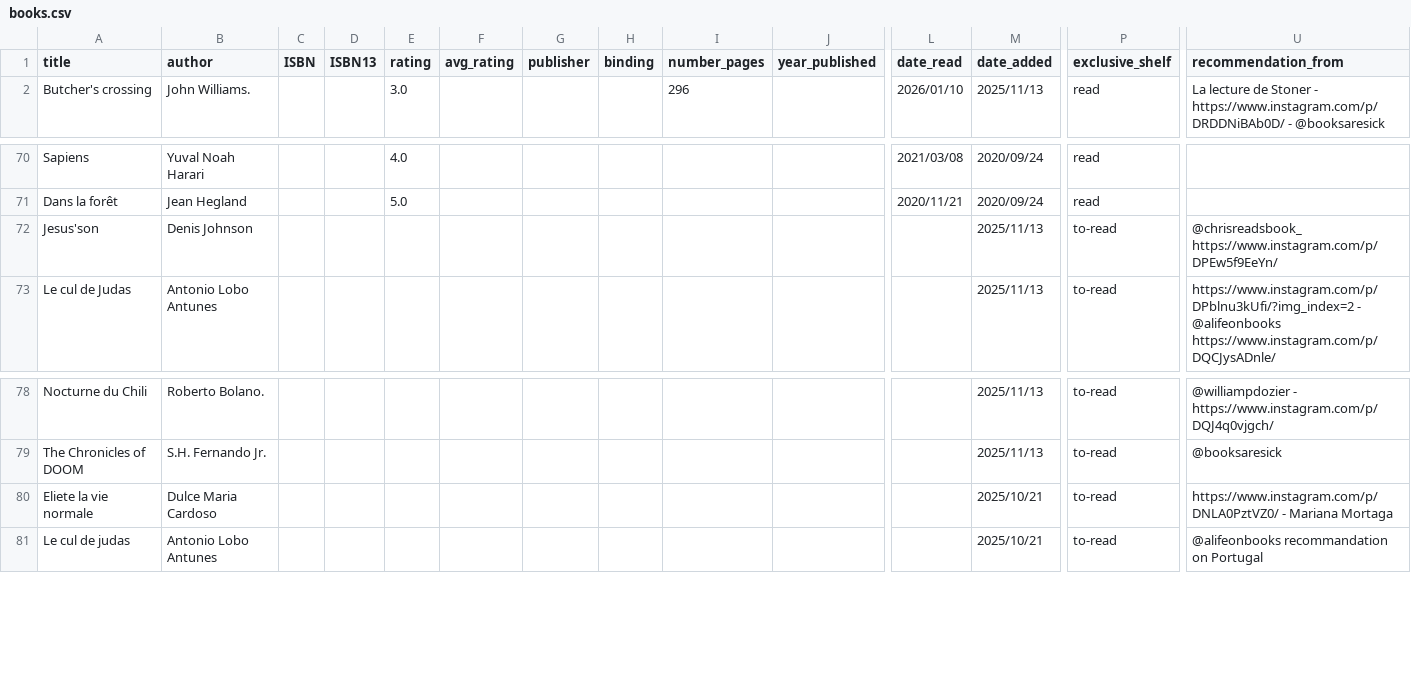
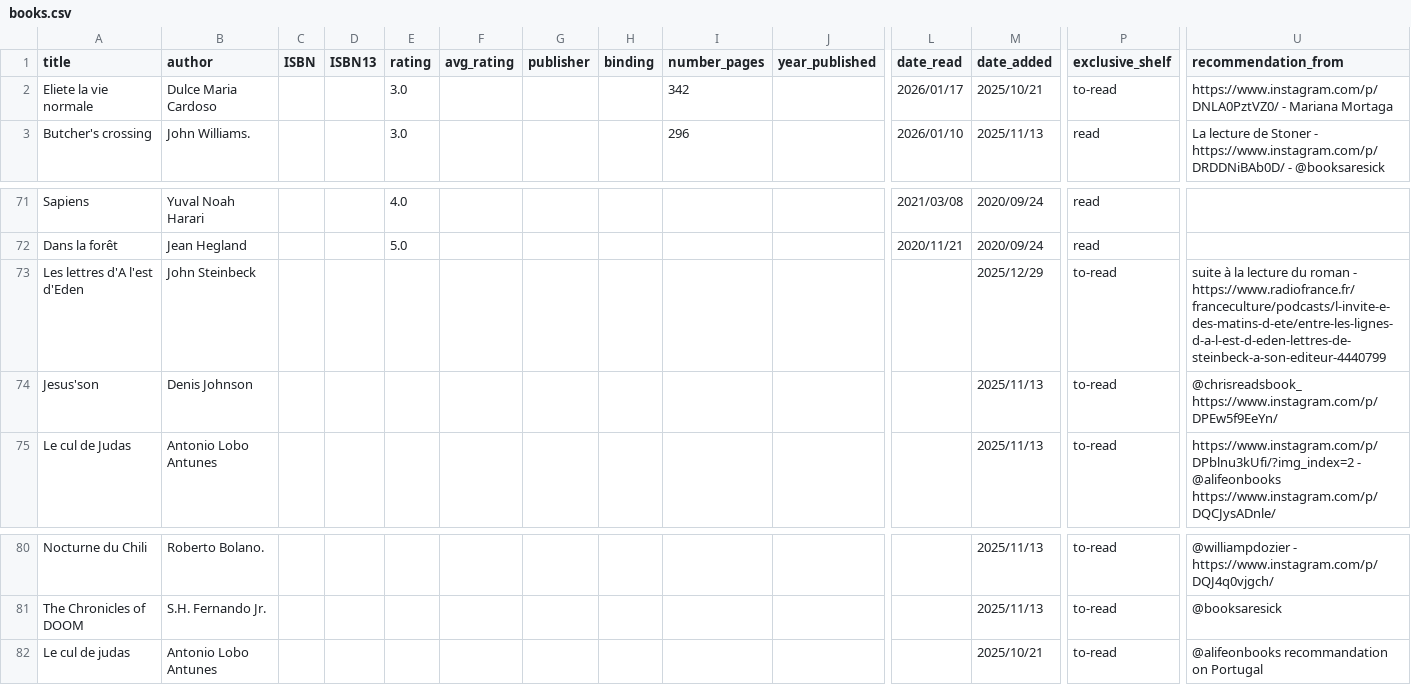
Before and after one commit to vidaruamarcosportugal/vidaruamarcosportugal.github.io, a CSV file: _data/books.csv, drawn as a sheet; only a part is shown, gaps mark what is left out; removed rows and columns are numbered as before the commit, all else as after; rows hold the shown columns only; the diff names each change by its address in the sheet, - before the commit and + after, or states it on an @@ line.

Commit message:
new read

```diff
--- a/_data/books.csv
+++ b/_data/books.csv
+row 2: Eliete la vie normale | Dulce Maria Cardoso |  |  | 3.0 |  |  |  | 342 |  | 2026/01/17 | 2025/10/21 | to-read | https://www.instagram.com/p/DNLA0PztVZ0/ - Mariana Mortaga
+row 73: Les lettres d'A l'est d'Eden | John Steinbeck |  |  |  |  |  |  |  |  |  | 2025/12/29 | to-read | suite à la lecture du roman - https://www.radiofrance.fr/franceculture/podcasts/l-invite-e-des-matins-d-ete/entre-les-lignes-d-a-l-est-d-eden-lettres-de-steinbeck-a-son-editeur-4440799
-row 80: Eliete la vie normale | Dulce Maria Cardoso |  |  |  |  |  |  |  |  |  | 2025/10/21 | to-read | https://www.instagram.com/p/DNLA0PztVZ0/ - Mariana Mortaga
```
